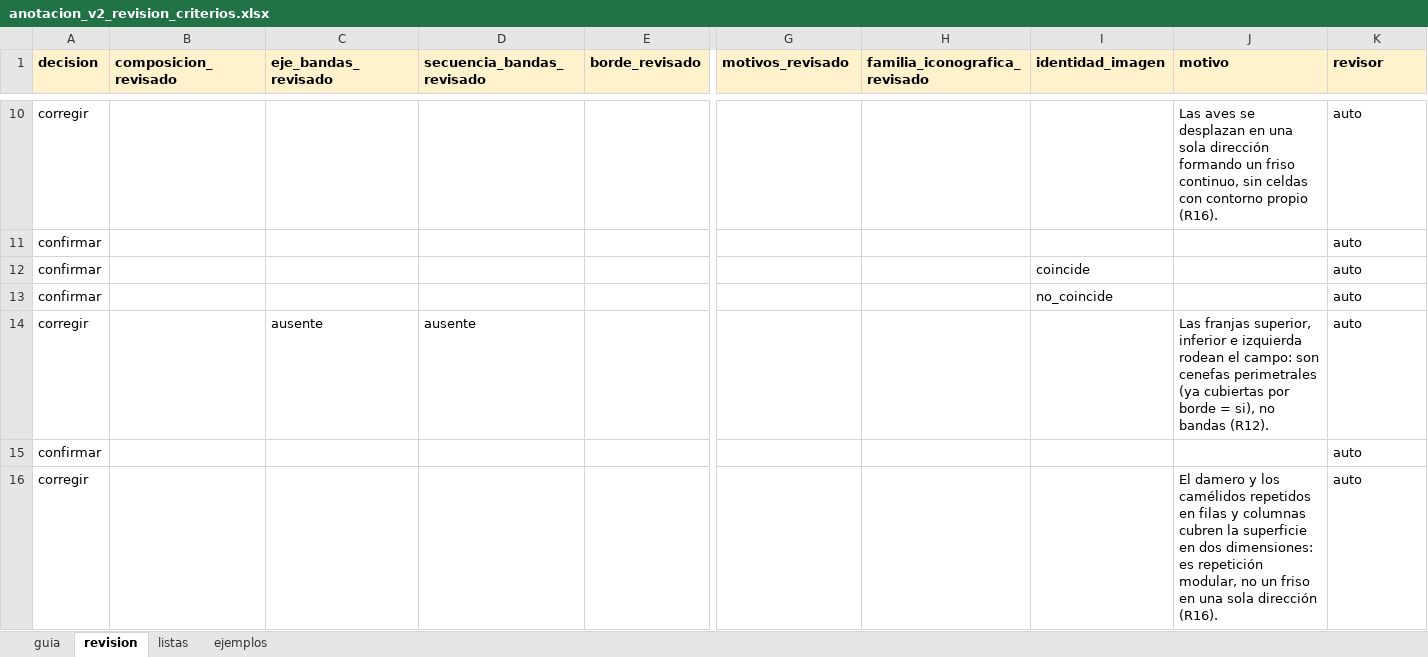
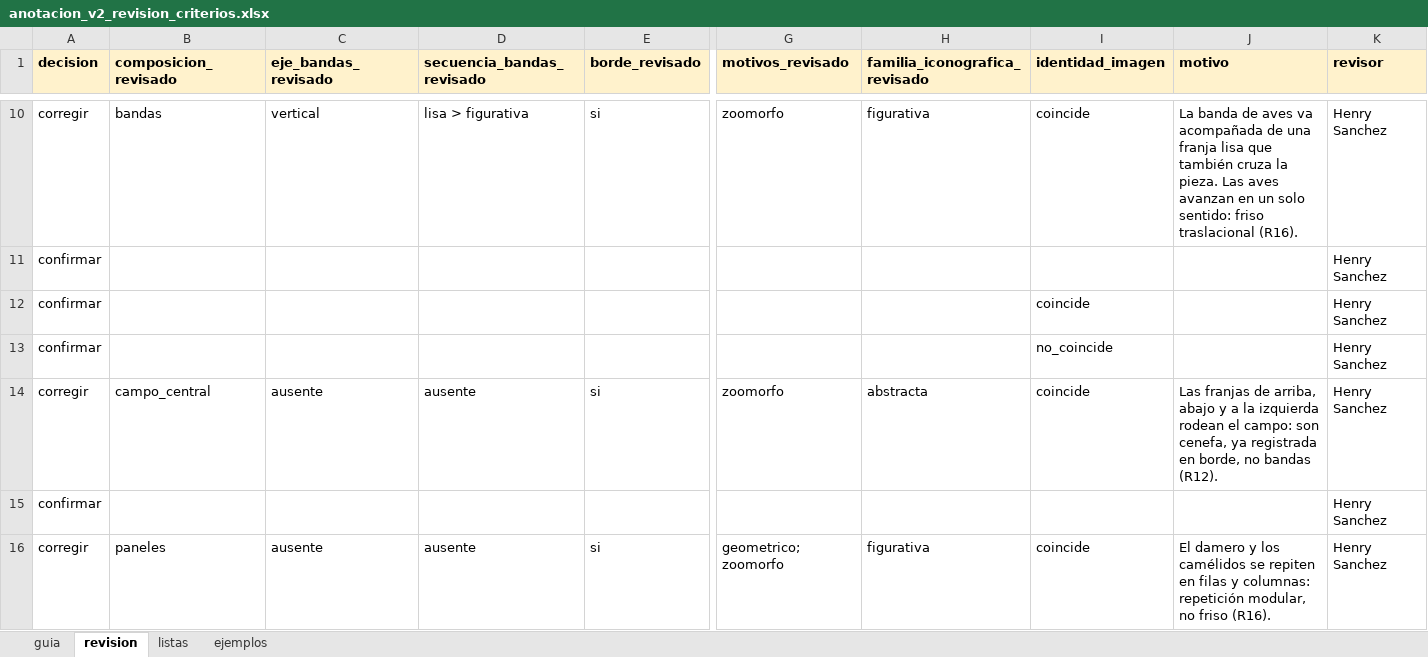
Before and after one commit to hsancheza90-art/uni-cc-base-multimodal-textiles-andinos, an Excel workbook: data/metadata/anotacion_v2_revision_criterios.xlsx, sheet revision, drawn as a sheet; only a part is shown, gaps mark what is left out; values as stored, in another font and other column widths than the file's, no borders; the diff covers the shown part only; the diff names each change by its address in the sheet, - before the commit and + after, or states it on an @@ line.

Commit message:
Cierra la revision de criterios de los lotes 2 a 5 con 108 piezas verificadas
El anotador confirmo 66 piezas y corrigio 42; la exportacion aplica 173
valores corregidos y el informe conserva el registro de adjudicaciones.

Al revisar la coherencia del workbook se aclararon el alcance de R12 (una
franja que cruza la pieza es banda aunque la composicion no sea de bandas),
la convencion del eje y el caso de las tiras unicas. Se normalizaron codigos
mal escritos, se restauraron tres motivos arrastrados en Excel y los textos
de motivo describen ahora el valor firmado. Decision R21.

La prueba del flujo incluye el workbook de revision entre sus insumos.
Quedan por reasignar ocho anotaciones desplazadas antes de congelar la v2.1.

```diff
--- a/data/metadata/anotacion_v2_revision_criterios.xlsx (sheet revision)
+++ b/data/metadata/anotacion_v2_revision_criterios.xlsx (sheet revision)
-B10 (composicion_revisado): (empty)
+B10 (composicion_revisado): bandas
-C10 (eje_bandas_revisado): (empty)
+C10 (eje_bandas_revisado): vertical
-D10 (secuencia_bandas_revisado): (empty)
+D10 (secuencia_bandas_revisado): lisa > figurativa
-E10 (borde_revisado): (empty)
+E10 (borde_revisado): si
-G10 (motivos_revisado): (empty)
+G10 (motivos_revisado): zoomorfo
-H10 (familia_iconografica_revisado): (empty)
+H10 (familia_iconografica_revisado): figurativa
-I10 (identidad_imagen): (empty)
+I10 (identidad_imagen): coincide
-J10 (motivo): Las aves se desplazan en una sola dirección formando un friso continuo, sin celdas con contorno propio (R16).
+J10 (motivo): La banda de aves va acompañada de una franja lisa que también cruza la pieza. Las aves avanzan en un solo sentido: friso traslacional (R16).
-K10:K16 (revisor): auto
+K10:K16 (revisor): Henry Sanchez
-B14 (composicion_revisado): (empty)
+B14 (composicion_revisado): campo_central
-E14 (borde_revisado): (empty)
+E14 (borde_revisado): si
-G14 (motivos_revisado): (empty)
+G14 (motivos_revisado): zoomorfo
-H14 (familia_iconografica_revisado): (empty)
+H14 (familia_iconografica_revisado): abstracta
-I14 (identidad_imagen): (empty)
+I14 (identidad_imagen): coincide
-J14 (motivo): Las franjas superior, inferior e izquierda rodean el campo: son cenefas perimetrales (ya cubiertas por borde = si), no bandas…
+J14 (motivo): Las franjas de arriba, abajo y a la izquierda rodean el campo: son cenefa, ya registrada en borde, no bandas…
-B16 (composicion_revisado): (empty)
+B16 (composicion_revisado): paneles
-C16 (eje_bandas_revisado): (empty)
+C16 (eje_bandas_revisado): ausente
-D16 (secuencia_bandas_revisado): (empty)
+D16 (secuencia_bandas_revisado): ausente
-E16 (borde_revisado): (empty)
+E16 (borde_revisado): si
-G16 (motivos_revisado): (empty)
+G16 (motivos_revisado): geometrico; zoomorfo
-H16 (familia_iconografica_revisado): (empty)
+H16 (familia_iconografica_revisado): figurativa
-I16 (identidad_imagen): (empty)
+I16 (identidad_imagen): coincide
-J16 (motivo): …los camélidos repetidos en filas y columnas cubren la superficie en dos dimensiones: es repetición modular, no un friso en una sola dirección (R16).
+J16 (motivo): …los camélidos se repiten en filas y columnas: repetición modular, no friso (R16).
```
Also changed, not shown: 399 edited cells elsewhere in this sheet, 7 other files.
